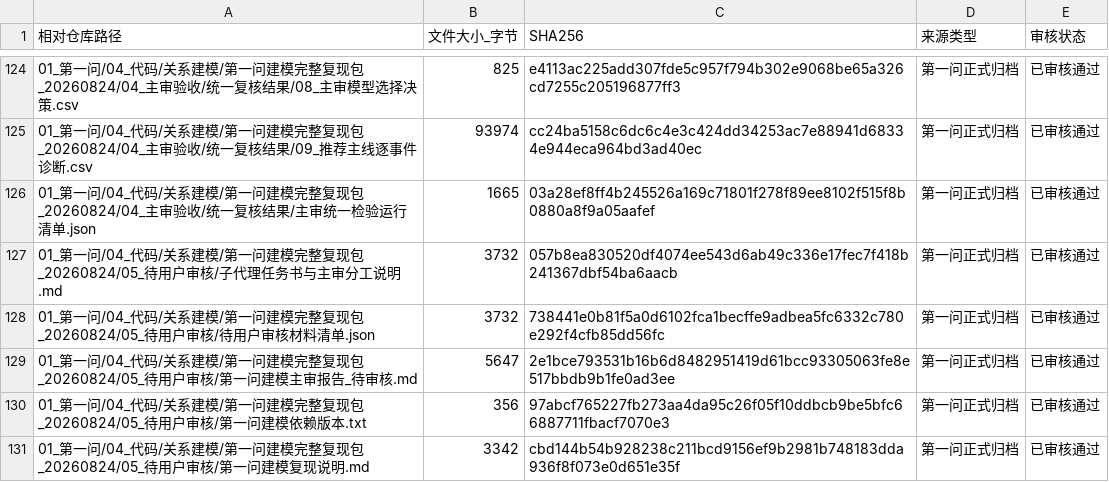
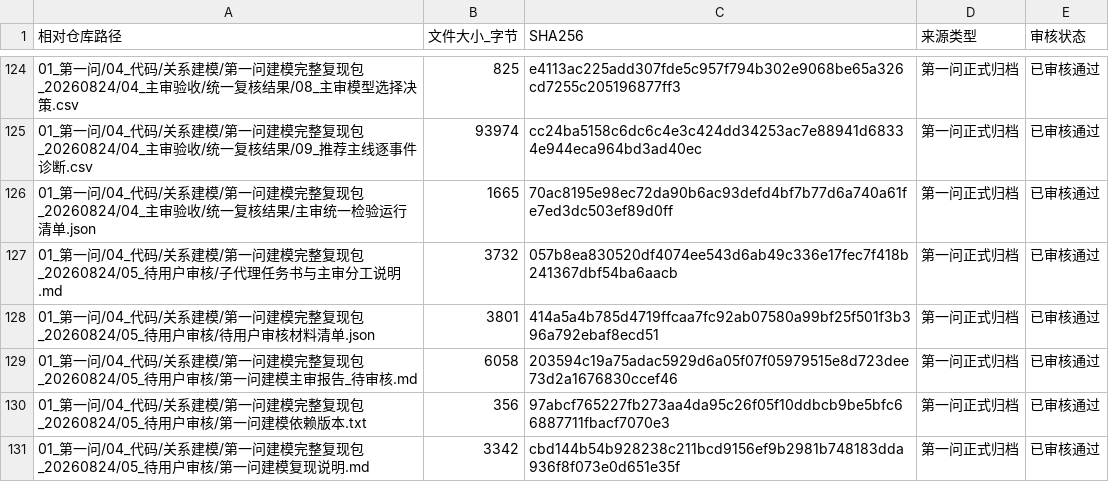
Before and after one commit to polar-114514/c-problem-paper-reference, a CSV file: 08_发布与复核/已审核材料清单.csv, drawn as a sheet; only a part is shown, gaps mark what is left out; the diff covers the shown part only.

```diff
--- a/08_发布与复核/已审核材料清单.csv
+++ b/08_发布与复核/已审核材料清单.csv
@@ -125,6 +125,6 @@
 01_第一问/04_代码/关系建模/第一问建模完整复现包_20260824/04_主审验收/统一复核结果/09_推荐主线逐事件诊断.csv,93974,cc24ba5158c6dc6c4e3c424dd34253ac7e88941d68334e944eca964bd3ad40ec,第一问正式归档,已审核通过
-01_第一问/04_代码/关系建模/第一问建模完整复现包_20260824/04_主审验收/统一复核结果/主审统一检验运行清单.json,1665,03a28ef8ff4b245526a169c71801f278f89ee8102f515f8b0880a8f9a05aafef,第一问正式归档,已审核通过
+01_第一问/04_代码/关系建模/第一问建模完整复现包_20260824/04_主审验收/统一复核结果/主审统一检验运行清单.json,1665,70ac8195e98ec72da90b6ac93defd4bf7b77d6a740a61fe7ed3dc503ef89d0ff,第一问正式归档,已审核通过
 01_第一问/04_代码/关系建模/第一问建模完整复现包_20260824/05_待用户审核/子代理任务书与主审分工说明.md,3732,057b8ea830520df4074ee543d6ab49c336e17fec7f418b241367dbf54ba6aacb,第一问正式归档,已审核通过
-01_第一问/04_代码/关系建模/第一问建模完整复现包_20260824/05_待用户审核/待用户审核材料清单.json,3732,738441e0b81f5a0d6102fca1becffe9adbea5fc6332c780e292f4cfb85dd56fc,第一问正式归档,已审核通过
-01_第一问/04_代码/关系建模/第一问建模完整复现包_20260824/05_待用户审核/第一问建模主审报告_待审核.md,5647,2e1bce793531b16b6d8482951419d61bcc93305063fe8e517bbdb9b1fe0ad3ee,第一问正式归档,已审核通过
+01_第一问/04_代码/关系建模/第一问建模完整复现包_20260824/05_待用户审核/待用户审核材料清单.json,3801,414a5a4b785d4719ffcaa7fc92ab07580a99bf25f501f3b396a792ebaf8ecd51,第一问正式归档,已审核通过
+01_第一问/04_代码/关系建模/第一问建模完整复现包_20260824/05_待用户审核/第一问建模主审报告_待审核.md,6058,203594c19a75adac5929d6a05f07f05979515e8d723dee73d2a1676830ccef46,第一问正式归档,已审核通过
 01_第一问/04_代码/关系建模/第一问建模完整复现包_20260824/05_待用户审核/第一问建模依赖版本.txt,356,97abcf765227fb273aa4da95c26f05f10ddbcb9be5bfc66887711fbacf7070e3,第一问正式归档,已审核通过
```
Also changed, not shown: 37 edited cells elsewhere in this file, 01_第一问/04_代码/关系建模/第一问建模完整复现包_20260824/04_主审验收/二次Logit混合模型独立复核/主线候选_渐近系数表.csv, 01_第一问/04_代码/关系建模/第一问建模完整复现包_20260824/04_主审验收/二次Logit混合模型独立复核/主线候选_簇自助置信区间.csv, 16 other files.
